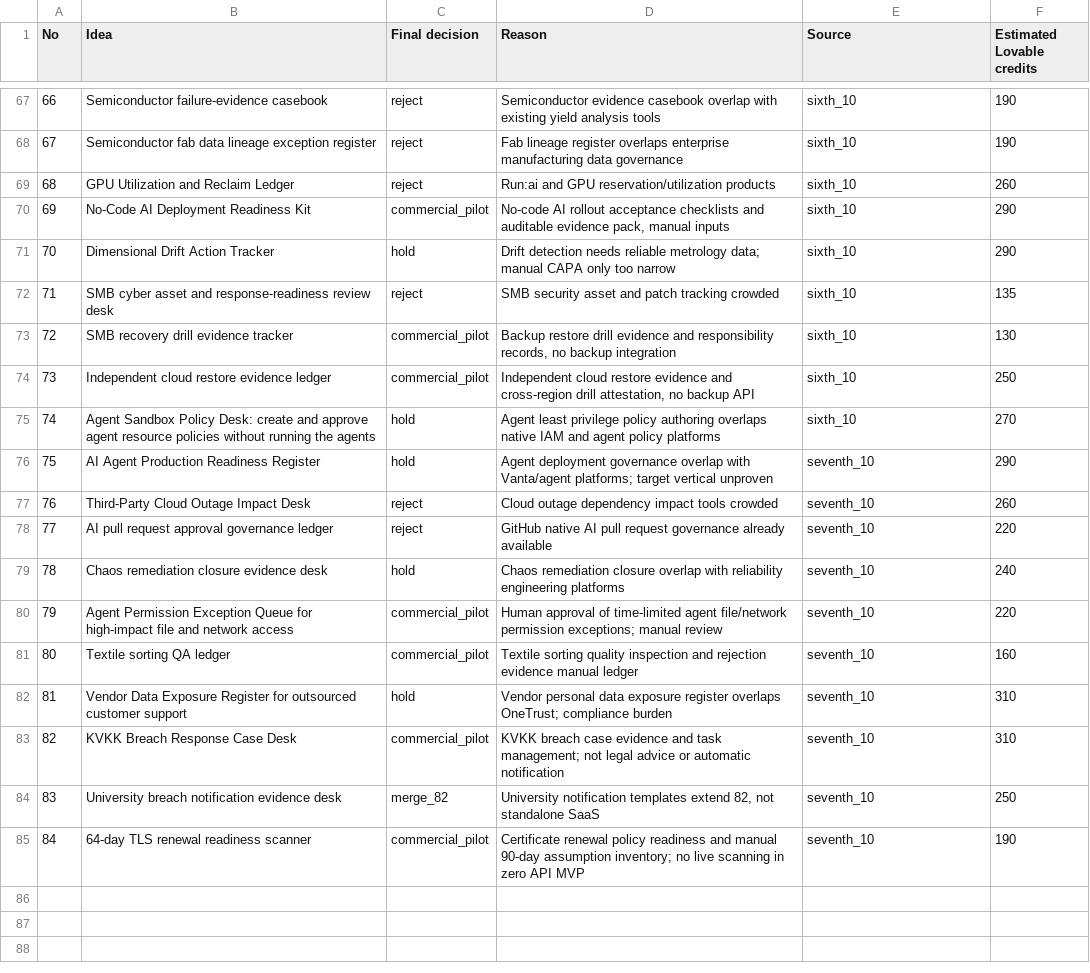
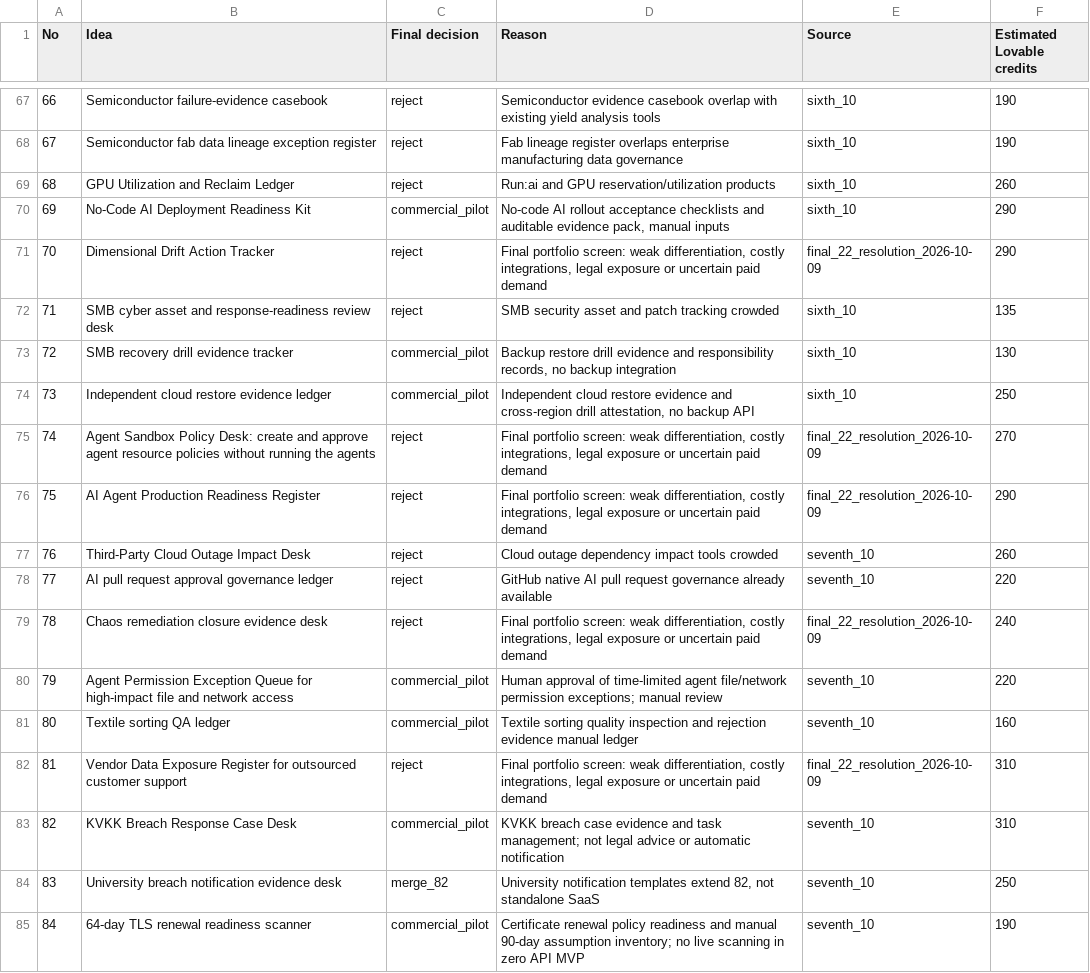
Before and after one commit to Sadikkucuk/lovable-opportunity-radar, a CSV file: state/runs/2026-10-09/validation/commercial_final_all_84.csv, drawn as a sheet; only a part is shown, gaps mark what is left out; the diff covers the shown part only.

Commit message:
Resolve all 22 held opportunities into final reject or commercial MVP decisions

```diff
--- a/state/runs/2026-10-09/validation/commercial_final_all_84.csv
+++ b/state/runs/2026-10-09/validation/commercial_final_all_84.csv
@@ -71 +71 @@ No,Idea,Final decision,Reason,Source,Estimated Lovable credits
-"70","Dimensional Drift Action Tracker","hold","Drift detection needs reliable metrology data; manual CAPA only too narrow","sixth_10","290"
+"70","Dimensional Drift Action Tracker","reject","Final portfolio screen: weak differentiation, costly integrations, legal exposure or uncertain paid demand","final_22_resolution_2026-10-09","290",""
@@ -75,2 +75,2 @@ No,Idea,Final decision,Reason,Source,Estimated Lovable credits
-"74","Agent Sandbox Policy Desk: create and approve agent resource policies without running the agents","hold","Agent least privilege policy authoring overlaps native IAM and agent policy platforms","sixth_10","270"
-"75","AI Agent Production Readiness Register","hold","Agent deployment governance overlap with Vanta/agent platforms; target vertical unproven","seventh_10","290"
+"74","Agent Sandbox Policy Desk: create and approve agent resource policies without running the agents","reject","Final portfolio screen: weak differentiation, costly integrations, legal exposure or uncertain paid demand","final_22_resolution_2026-10-09","270",""
+"75","AI Agent Production Readiness Register","reject","Final portfolio screen: weak differentiation, costly integrations, legal exposure or uncertain paid demand","final_22_resolution_2026-10-09","290",""
@@ -79 +79 @@ No,Idea,Final decision,Reason,Source,Estimated Lovable credits
-"78","Chaos remediation closure evidence desk","hold","Chaos remediation closure overlap with reliability engineering platforms","seventh_10","240"
+"78","Chaos remediation closure evidence desk","reject","Final portfolio screen: weak differentiation, costly integrations, legal exposure or uncertain paid demand","final_22_resolution_2026-10-09","240",""
@@ -82 +82 @@ No,Idea,Final decision,Reason,Source,Estimated Lovable credits
-"81","Vendor Data Exposure Register for outsourced customer support","hold","Vendor personal data exposure register overlaps OneTrust; compliance burden","seventh_10","310"
+"81","Vendor Data Exposure Register for outsourced customer support","reject","Final portfolio screen: weak differentiation, costly integrations, legal exposure or uncertain paid demand","final_22_resolution_2026-10-09","310",""
```
Also changed, not shown: 51 edited cells elsewhere in this file.
